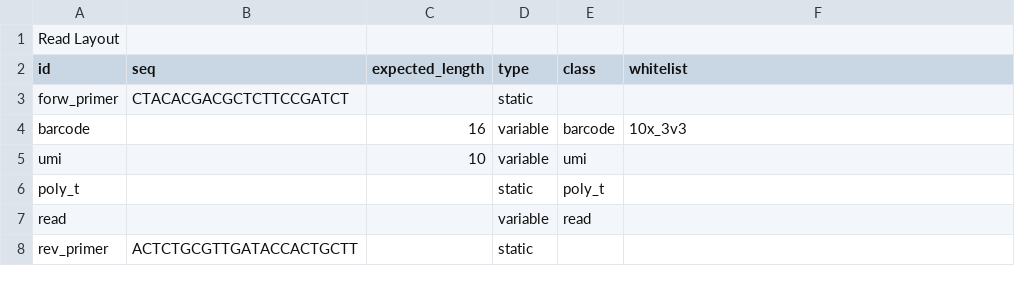
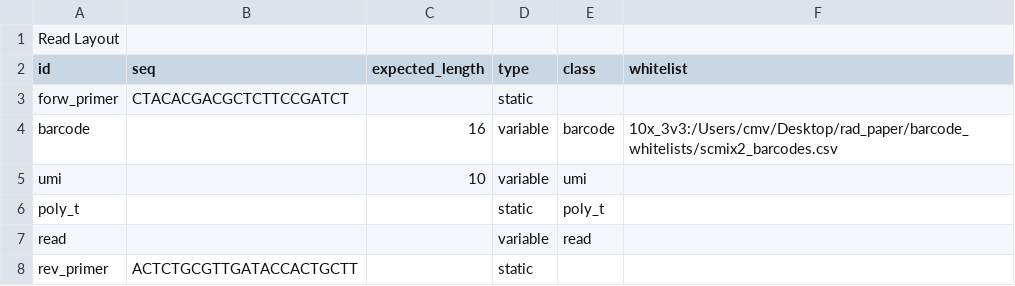
Before and after one commit to indianewok/rad, a CSV file: resources/read_layout/three_prime_read_layout.csv, drawn as a sheet.

Commit message:
adding discover_layout functionality amongst other things

```diff
--- a/resources/read_layout/three_prime_read_layout.csv
+++ b/resources/read_layout/three_prime_read_layout.csv
@@ -3,3 +3,3 @@ id,seq,expected_length,type,class,whitelist
 forw_primer,CTACACGACGCTCTTCCGATCT,,static,,
-barcode,,16,variable,barcode,10x_3v3
+barcode,,16,variable,barcode,10x_3v3:/Users/cmv/Desktop/rad_paper/barcode_whitelists/scmix2_barcodes.csv
 umi,,10,variable,umi,
```
Also changed, not shown: 10 other files.
